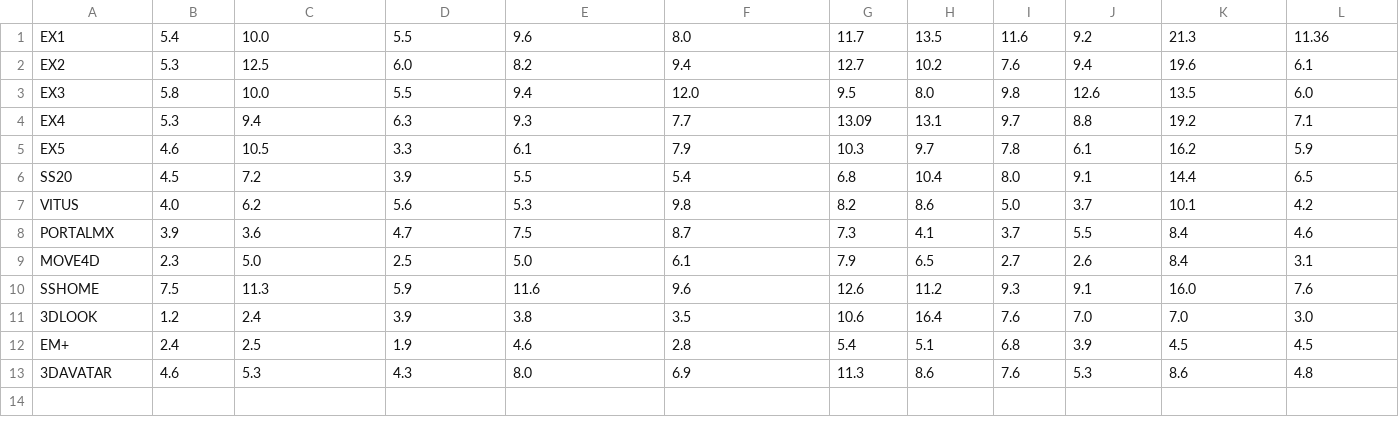
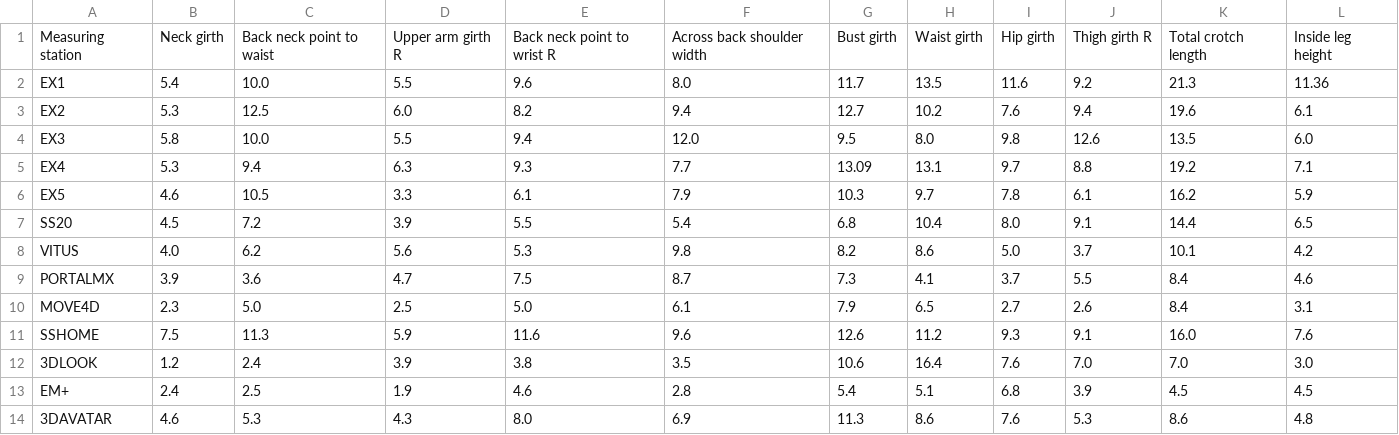
Before and after one commit to wesferr/measure_project, a CSV file: data/their_sem.csv, drawn as a sheet; the diff names each change by its address in the sheet, - before the commit and + after, or states it on an @@ line.

```diff
--- a/data/their_sem.csv
+++ b/data/their_sem.csv
+row 1: Measuring station | Neck girth | Back neck point to waist | Upper arm girth R | Back neck point to wrist R | Across back shoulder width | Bust girth | Waist girth | Hip girth | Thigh girth R | Total crotch length | Inside leg height
```
Also changed, not shown: data/female_calculated_measures.csv, data/male_calculated_measures.csv, 7 other files.
